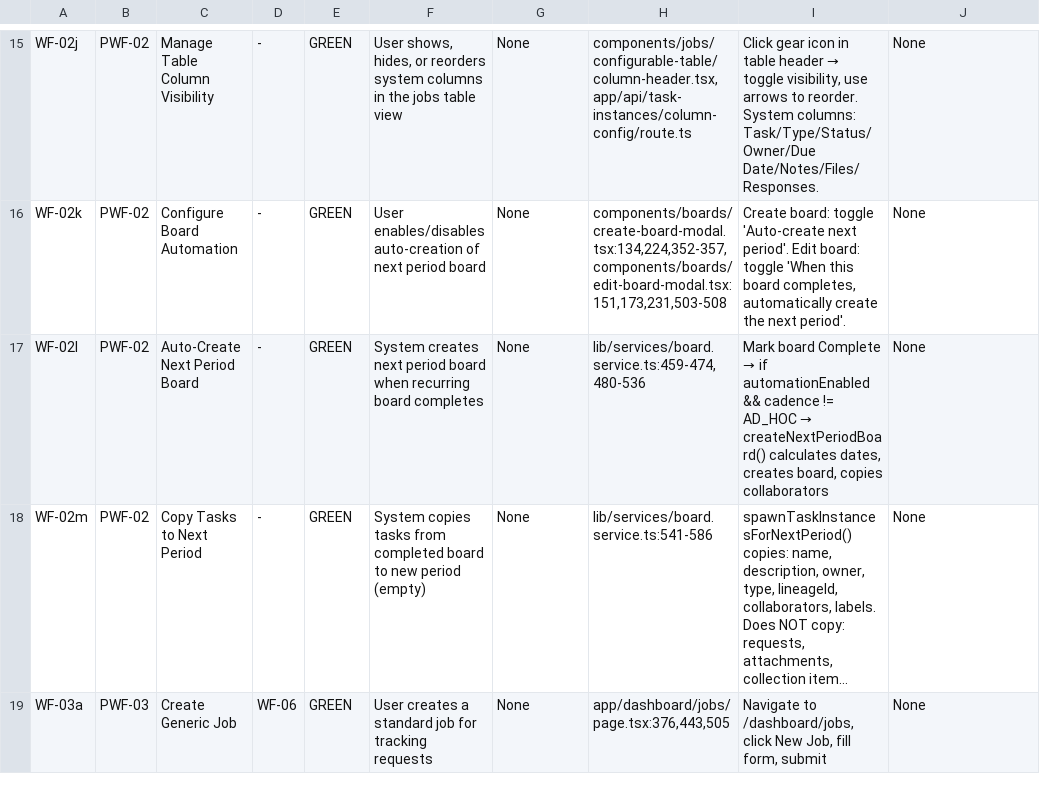
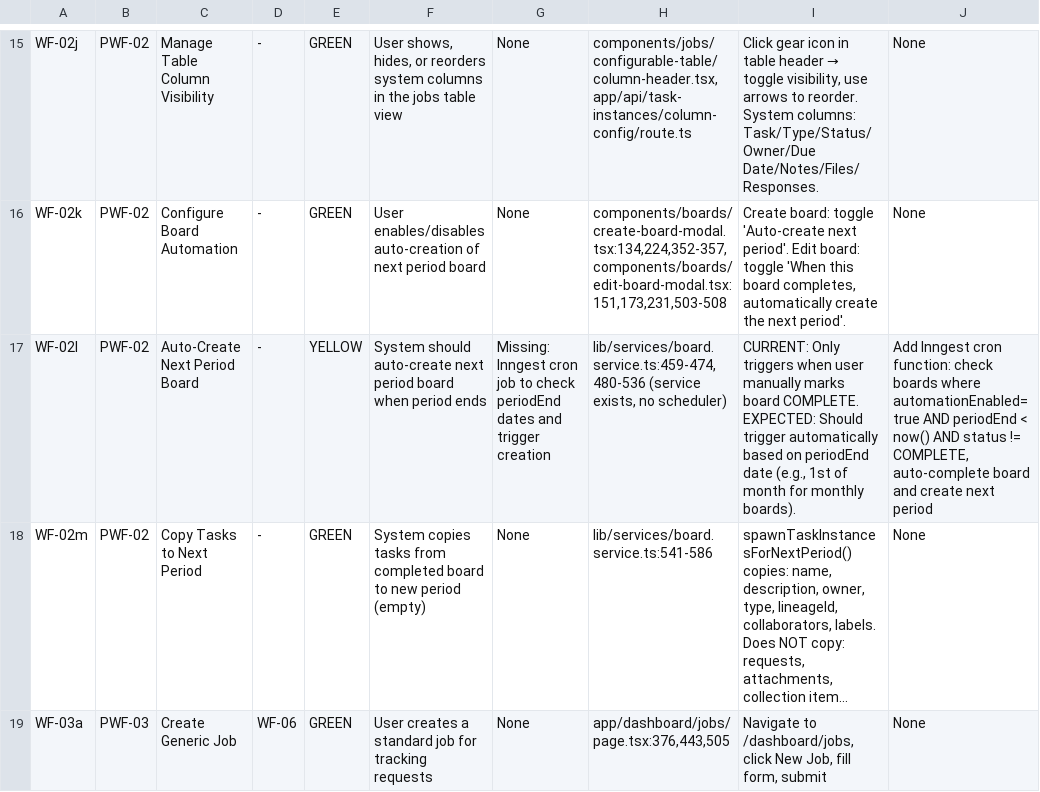
Before and after one commit to rich682/vergo-email, a CSV file: docs/product/taxonomy-sheet3-workflow-audit.csv, drawn as a sheet; only a part is shown, gaps mark what is left out; long unchanged cells end in …; the diff names each change by its address in the sheet, - before the commit and + after, or states it on an @@ line.

Commit message:
docs: correct WF-02l to YELLOW - date-based auto-creation missing
CORRECTION:
WF-02l "Auto-Create Next Period Board" is YELLOW, not GREEN

CURRENT STATE (what's built):
- Trigger: User manually marks board status → COMPLETE
- Then: BoardService.createNextPeriodBoard() runs

EXPECTED STATE (what user wants):
- Trigger: Period end date passes (e.g., 1st of month for monthly boards)
- System automatically creates next period board without user action

MISSING:
- Inngest cron job to check periodEnd dates
- Logic: Find boards where automationEnabled=true AND periodEnd < now()
- Auto-complete the board and create next period

The backend service (createNextPeriodBoard, spawnTaskInstancesForNextPeriod)
exists and works correctly - just needs a scheduled trigger.

YELLOW Workflows now: 6 total
PWF-02 Board Management: 12 GREEN, 1 YELLOW

```diff
--- a/docs/product/taxonomy-sheet3-workflow-audit.csv
+++ b/docs/product/taxonomy-sheet3-workflow-audit.csv
-E17: GREEN
+E17: YELLOW
-F17: System creates next period board when recurring board completes
+F17: System should auto-create next period board when period ends
-G17: None
+G17: Missing: Inngest cron job to check periodEnd dates and trigger creation
-H17: lib/services/board.service.ts:459-474,480-536
+H17: lib/services/board.service.ts:459-474,480-536 (service exists, no scheduler)
@@ I17: Mark board Complete → if automationEnabled && cadence != AD_HOC → createNextPeriodBoard() calculates dates, creates board, copies collaborators → CURRENT: Only triggers when user manually marks board COMPLETE. EXPECTED: Should trigger automatically based on periodEnd date (e.g., 1st of month for monthly boards). @@
-J17: None
+J17: Add Inngest cron function: check boards where automationEnabled=true AND periodEnd < now() AND status != COMPLETE, auto-complete board and create next period
```
Also changed, not shown: docs/product/taxonomy-sheet1-parent-workflows.csv, docs/product/taxonomy-sheet2-sub-workflows.csv, 1 other file.
